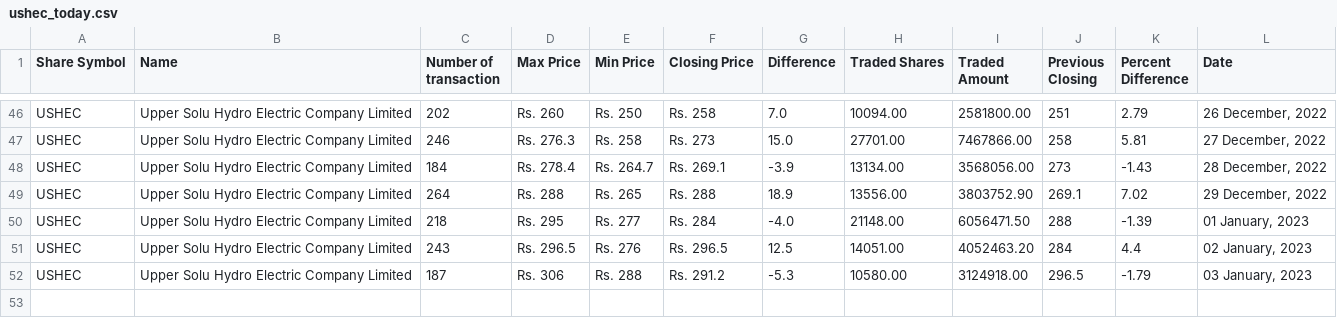
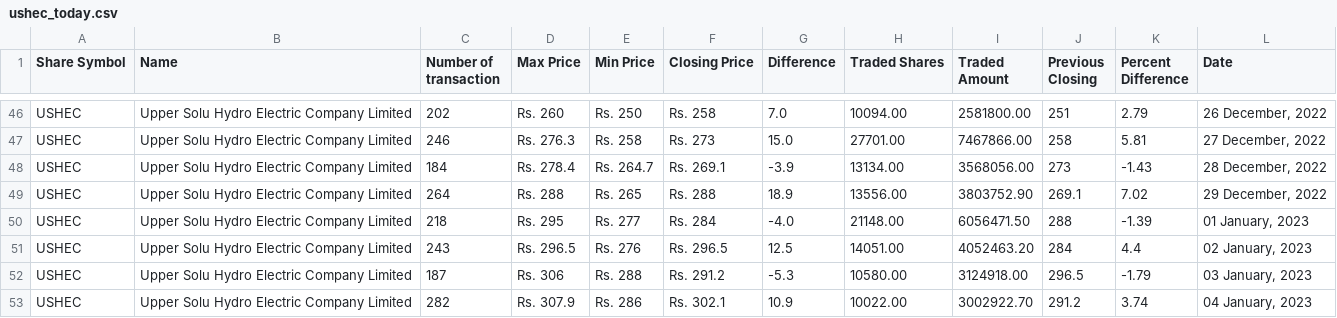
Before and after one commit to neeschal00/nepal-share, a CSV file: ShareData/ushec_today.csv, drawn as a sheet; only a part is shown, gaps mark what is left out; the diff names each change by its address in the sheet, - before the commit and + after, or states it on an @@ line.

Commit message:
Share Data updated successflly

```diff
--- a/ShareData/ushec_today.csv
+++ b/ShareData/ushec_today.csv
+row 53: USHEC | Upper Solu Hydro Electric Company Limited | 282 | Rs. 307.9 | Rs. 286 | Rs. 302.1 | 10.9 | 10022.00 | 3002922.70 | 291.2 | 3.74 | 04 January, 2023
```
Also changed, not shown: ShareData/gvl_today.csv, ShareData/mbjc_today.csv, 10 other files.
